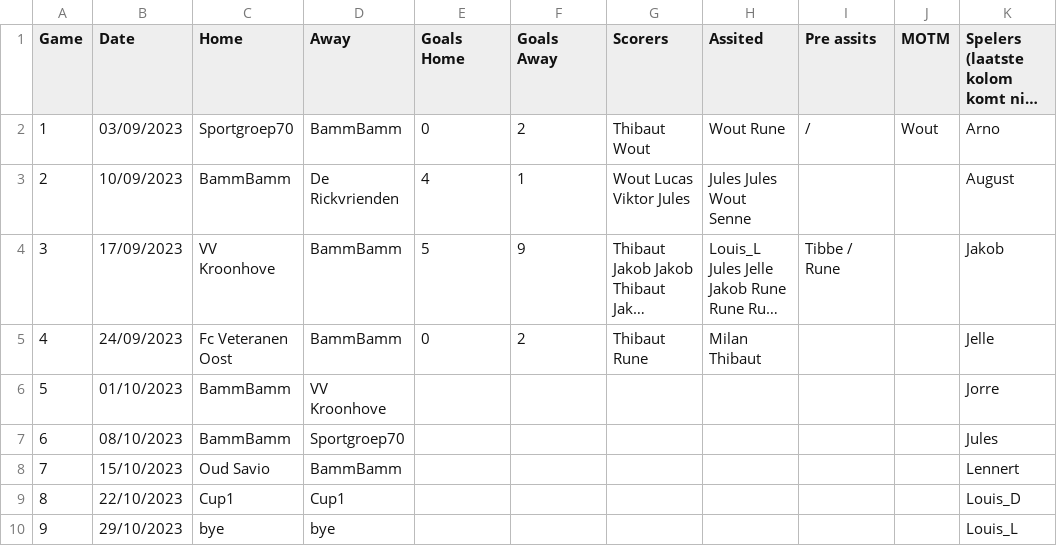
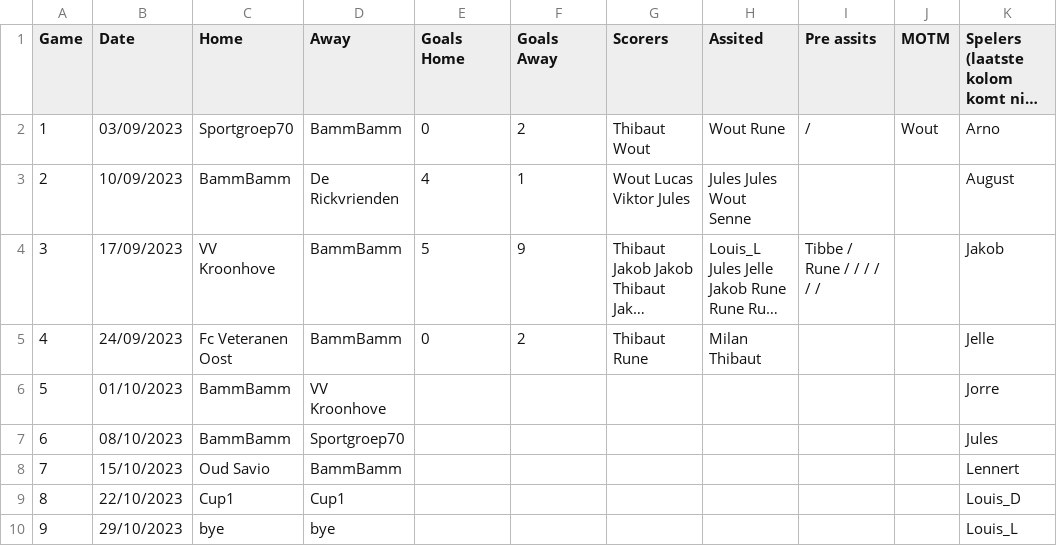
Before and after one commit to 01032213/website_bammbamm, a CSV file: Website_soccer_final/assets/database.csv, drawn as a sheet; only a part is shown; long unchanged cells end in …; the diff names each change by its address in the sheet, - before the commit and + after, or states it on an @@ line.

Commit message:
Update database.csv
pre assits kroonhove

```diff
--- a/Website_soccer_final/assets/database.csv
+++ b/Website_soccer_final/assets/database.csv
-I4 (Pre assits): Tibbe / Rune
+I4 (Pre assits): Tibbe / Rune / / / / / /
```
